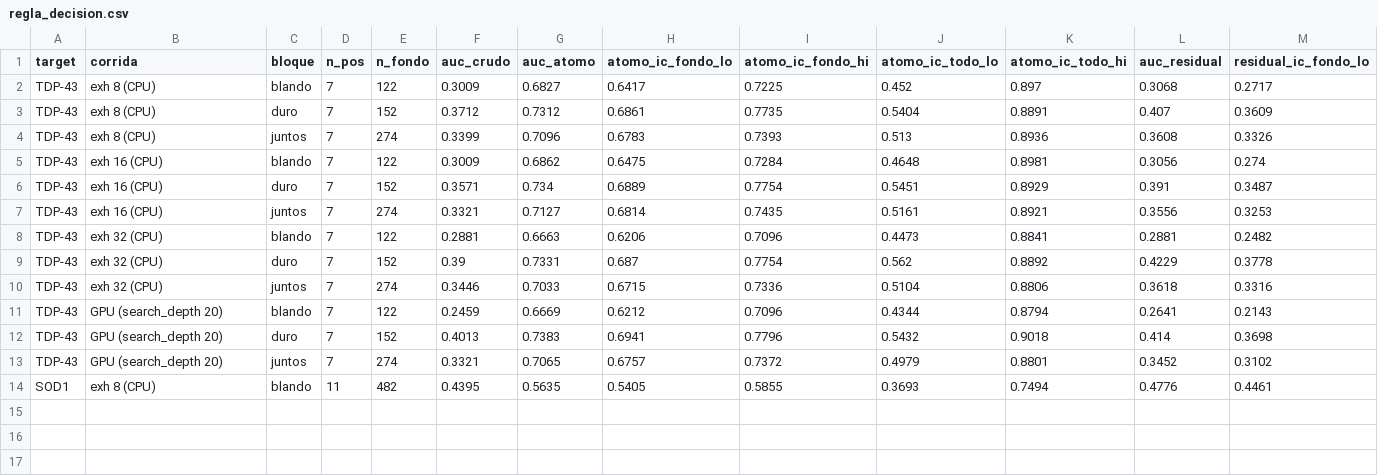
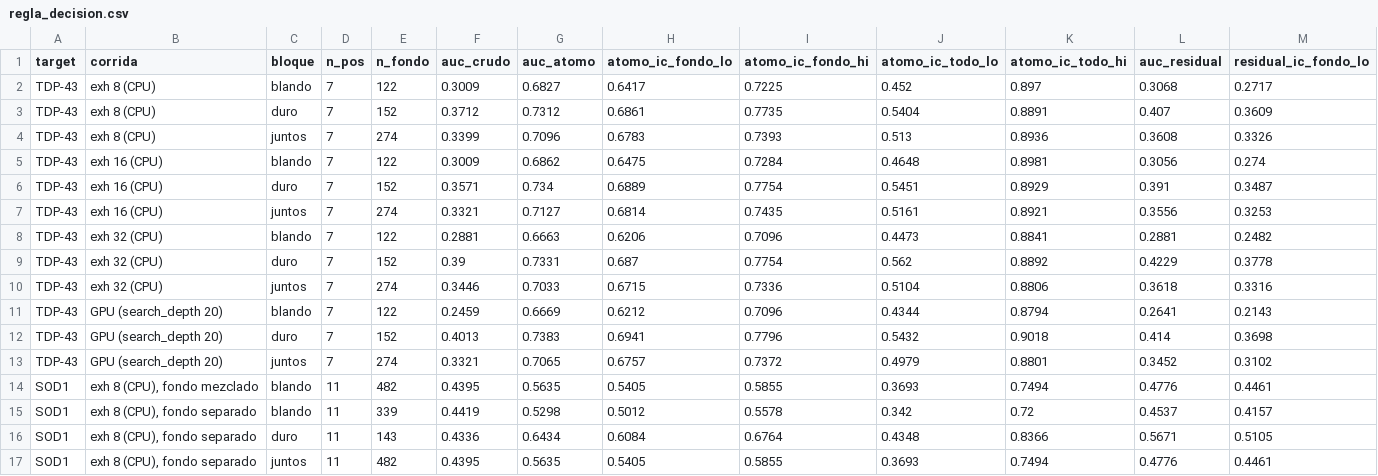
Before and after one commit to fredy30-Rojas/masive-als, a CSV file: analysis/regla_decision/regla_decision.csv, drawn as a sheet; only a part is shown; rows hold the shown columns only; the diff names each change by its address in the sheet, - before the commit and + after, or states it on an @@ line.

```diff
--- a/analysis/regla_decision/regla_decision.csv
+++ b/analysis/regla_decision/regla_decision.csv
-B14 (corrida): exh 8 (CPU)
+B14 (corrida): exh 8 (CPU), fondo mezclado
+row 15: SOD1 | exh 8 (CPU), fondo separado | blando | 11 | 339 | 0.4419 | 0.5298 | 0.5012 | 0.5578 | 0.342 | 0.72 | 0.4537 | 0.4157
+row 16: SOD1 | exh 8 (CPU), fondo separado | duro | 11 | 143 | 0.4336 | 0.6434 | 0.6084 | 0.6764 | 0.4348 | 0.8366 | 0.5671 | 0.5105
+row 17: SOD1 | exh 8 (CPU), fondo separado | juntos | 11 | 482 | 0.4395 | 0.5635 | 0.5405 | 0.5855 | 0.3693 | 0.7494 | 0.4776 | 0.4461
```
Also changed, not shown: 4 other files.
